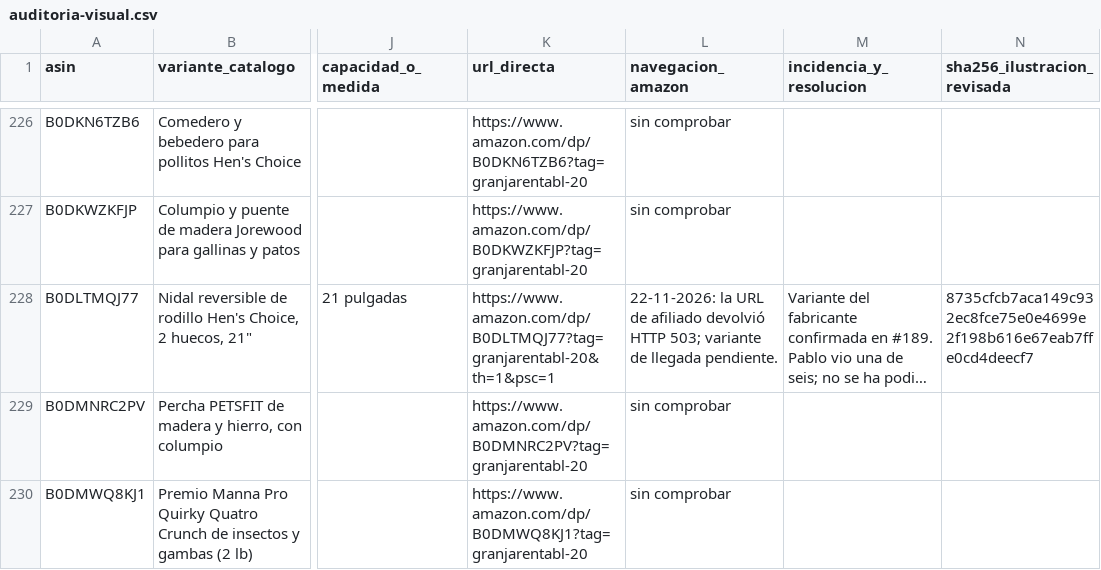
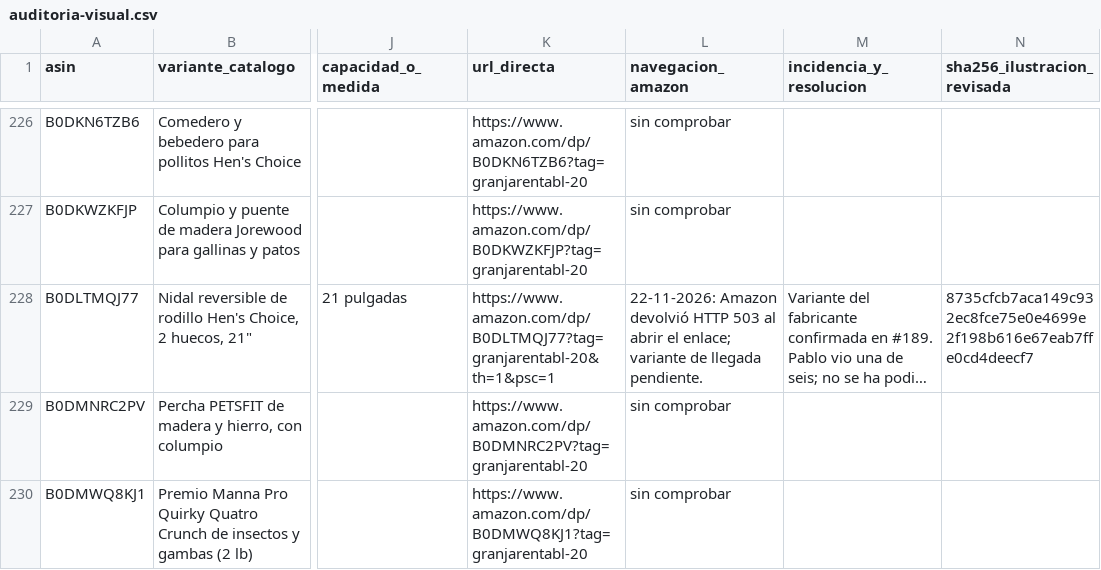
Before and after one commit to darmo1986/escuela-granja-rentable, a CSV file: _fuentes/tienda/auditoria-visual.csv, drawn as a sheet; only a part is shown, gaps mark what is left out; long unchanged cells end in …; the diff covers the shown part only; the diff names each change by its address in the sheet, - before the commit and + after, or states it on an @@ line.

```diff
--- a/_fuentes/tienda/auditoria-visual.csv
+++ b/_fuentes/tienda/auditoria-visual.csv
-L228 (navegacion_amazon): 22-11-2026: la URL de afiliado devolvió HTTP 503; variante de…
+L228 (navegacion_amazon): 22-11-2026: Amazon devolvió HTTP 503 al abrir el enlace; variante de…
```
Also changed, not shown: 34 edited cells elsewhere in this file.
